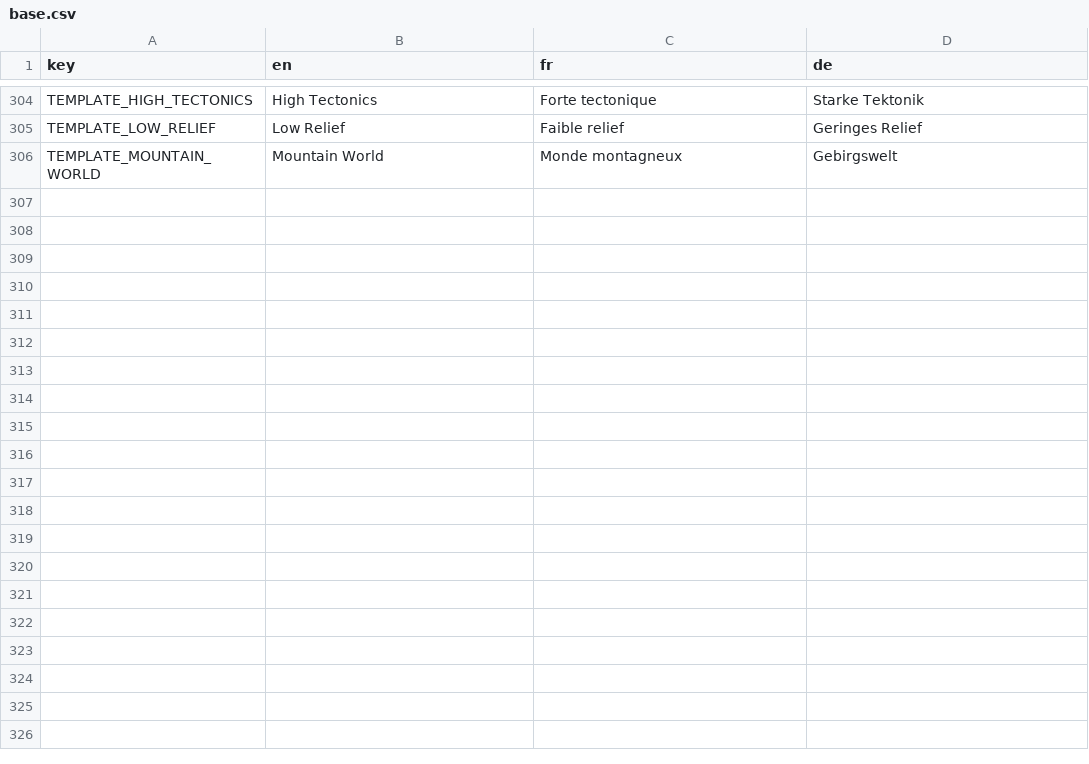
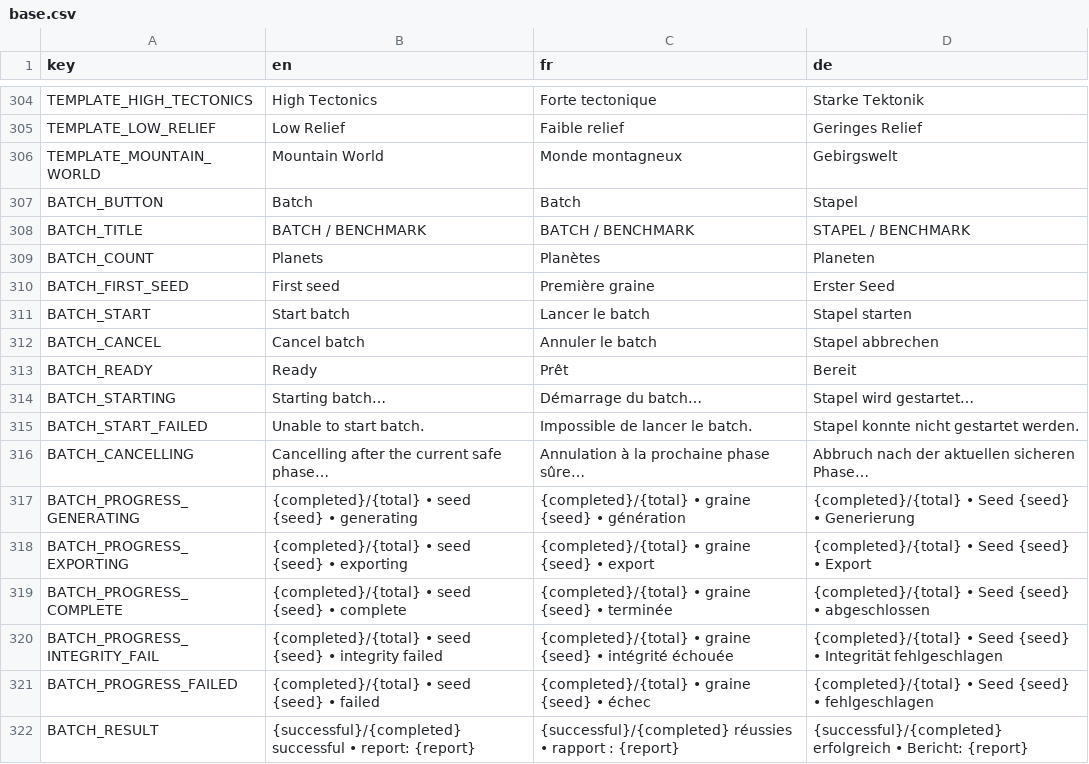
Before and after one commit to Jujedie/PlanetGenerator, a CSV file: data/translations/base.csv, drawn as a sheet; only a part is shown, gaps mark what is left out; the diff names each change by its address in the sheet, - before the commit and + after, or states it on an @@ line.

Commit message:
feat: Implement batch generation and benchmarking functionality
- Added a new BatchGenerationRunner class to handle sequential batch generation of planets.
- Introduced UI elements for batch operations in the parameter workspace, including start/cancel buttons and status indicators.
- Updated translation files to include new batch-related terms in English, French, and German.
- Enhanced terrain generation shaders and scripts to accommodate new uplift noise parameters.
- Modified planet templates to adjust terrain scale for better elevation handling.
- Created a new milestone test for batch generation to ensure functionality and signal connections.

```diff
--- a/data/translations/base.csv
+++ b/data/translations/base.csv
+row 307: BATCH_BUTTON | Batch | Batch | Stapel
+row 308: BATCH_TITLE | BATCH / BENCHMARK | BATCH / BENCHMARK | STAPEL / BENCHMARK
+row 309: BATCH_COUNT | Planets | Planètes | Planeten
+row 310: BATCH_FIRST_SEED | First seed | Première graine | Erster Seed
+row 311: BATCH_START | Start batch | Lancer le batch | Stapel starten
+row 312: BATCH_CANCEL | Cancel batch | Annuler le batch | Stapel abbrechen
+row 313: BATCH_READY | Ready | Prêt | Bereit
+row 314: BATCH_STARTING | Starting batch… | Démarrage du batch… | Stapel wird gestartet…
+row 315: BATCH_START_FAILED | Unable to start batch. | Impossible de lancer le batch. | Stapel konnte nicht gestartet werden.
+row 316: BATCH_CANCELLING | Cancelling after the current safe phase… | Annulation à la prochaine phase sûre… | Abbruch nach der aktuellen sicheren Phase…
+row 317: BATCH_PROGRESS_GENERATING | {completed}/{total} • seed {seed} • generating | {completed}/{total} • graine {seed} • génération | {completed}/{total} • Seed {seed} • Generierung
+row 318: BATCH_PROGRESS_EXPORTING | {completed}/{total} • seed {seed} • exporting | {completed}/{total} • graine {seed} • export | {completed}/{total} • Seed {seed} • Export
+row 319: BATCH_PROGRESS_COMPLETE | {completed}/{total} • seed {seed} • complete | {completed}/{total} • graine {seed} • terminée | {completed}/{total} • Seed {seed} • abgeschlossen
+row 320: BATCH_PROGRESS_INTEGRITY_FAIL | {completed}/{total} • seed {seed} • integrity failed | {completed}/{total} • graine {seed} • intégrité échouée | {completed}/{total} • Seed {seed} • Integrität fehlgeschlagen
+row 321: BATCH_PROGRESS_FAILED | {completed}/{total} • seed {seed} • failed | {completed}/{total} • graine {seed} • échec | {completed}/{total} • Seed {seed} • fehlgeschlagen
+row 322: BATCH_RESULT | {successful}/{completed} successful • report: {report} | {successful}/{completed} réussies • rapport : {report} | {successful}/{completed} erfolgreich • Bericht: {report}
```
Also changed, not shown: 18 other files.
